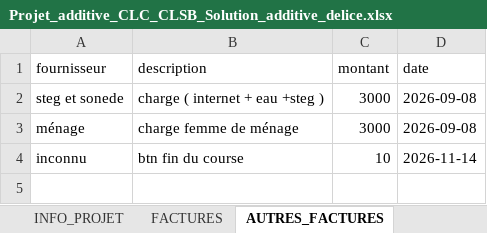
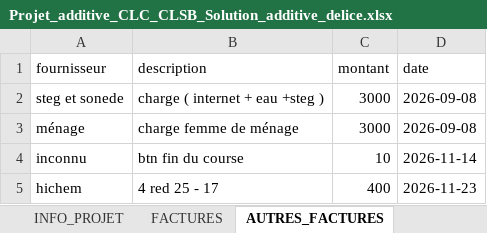
Before and after one commit to RochdiPro/projet_cost, an Excel workbook: src/assets/projets/Projet_additive_CLC_CLSB_Solution_additive_delice.xlsx, sheet AUTRES_FACTURES, drawn as a sheet; values as stored, in another font and other column widths than the file's, no borders; the diff names each change by its address in the sheet, - before the commit and + after, or states it on an @@ line.

```diff
--- a/src/assets/projets/Projet_additive_CLC_CLSB_Solution_additive_delice.xlsx (sheet AUTRES_FACTURES)
+++ b/src/assets/projets/Projet_additive_CLC_CLSB_Solution_additive_delice.xlsx (sheet AUTRES_FACTURES)
+row 5: hichem | 4 red 25 - 17 | 400 | 2026-11-23
```
Also changed, not shown: sheet FACTURES, sheet INFO_PROJET, sheet SOUS_TRAITANCE.
